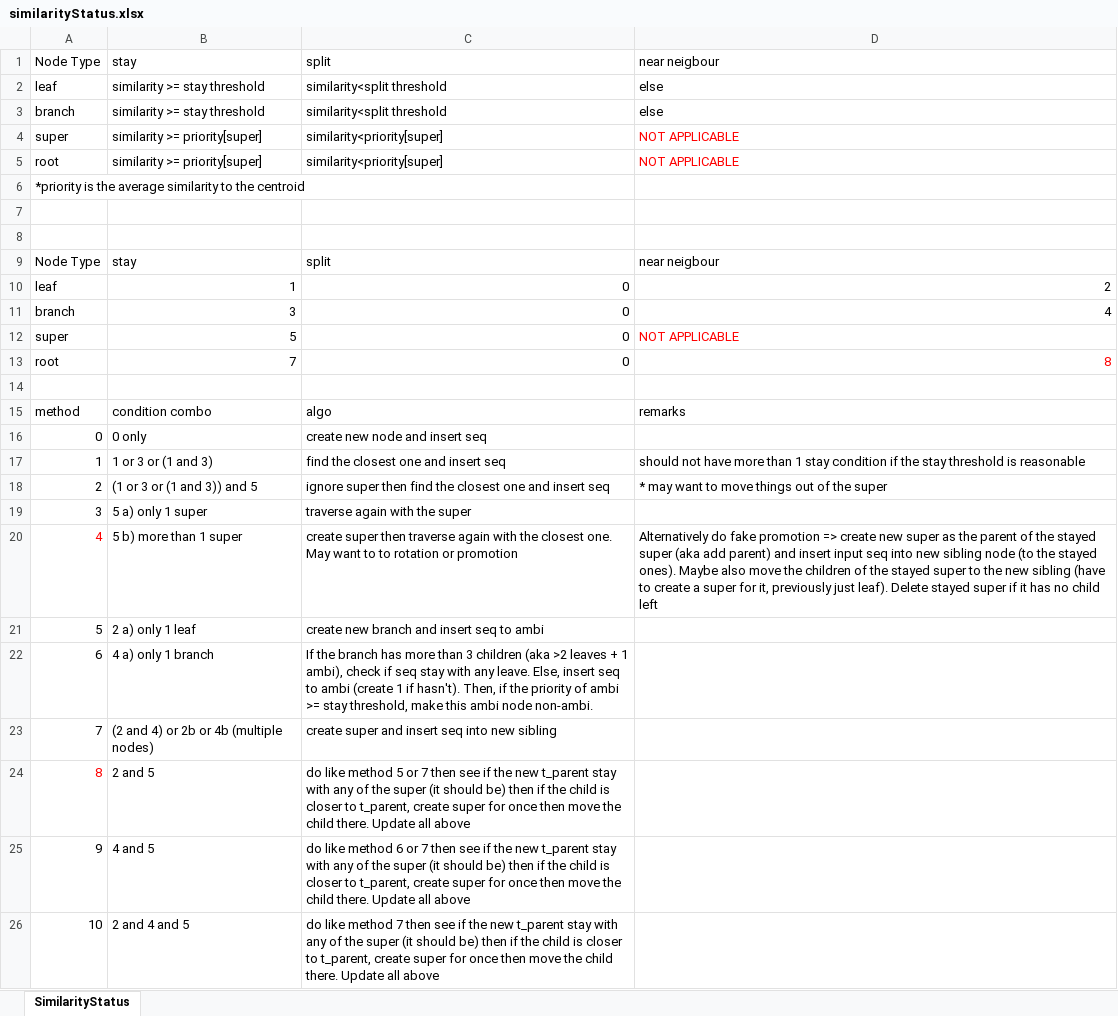
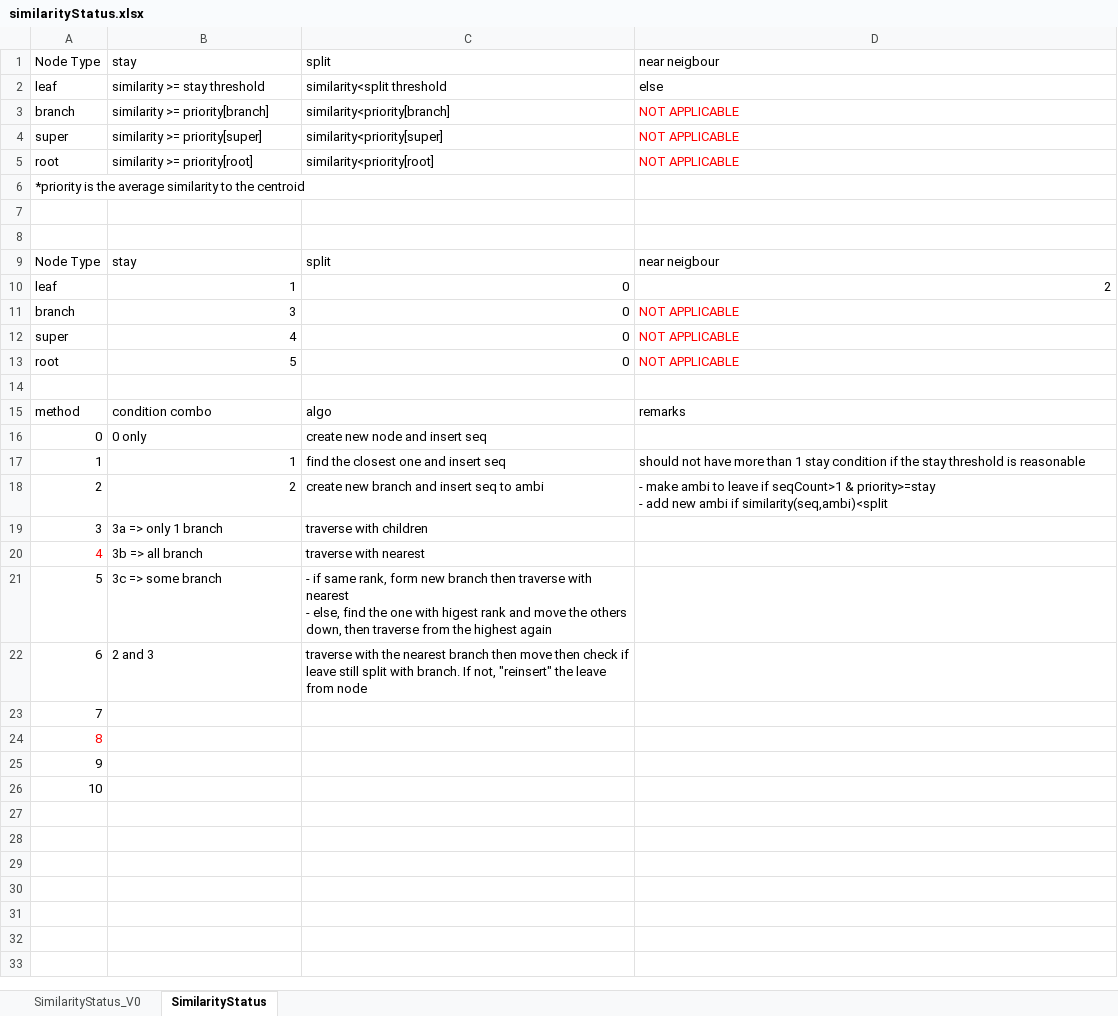
Before and after one commit to HuiEng/tree, an Excel workbook: similarityStatus.xlsx, sheet SimilarityStatus, drawn as a sheet; values as stored, in another font and other column widths than the file's, no borders; table styles not drawn; ↵ is a line break in a cell; the diff names each change by its address in the sheet, - before the commit and + after, or states it on an @@ line.

```diff
--- a/similarityStatus.xlsx (sheet SimilarityStatus)
+++ b/similarityStatus.xlsx (sheet SimilarityStatus)
+sheet tab: SimilarityStatus_V0
-B3: similarity >= stay threshold
+B3: similarity >= priority[branch]
-C3: similarity<split threshold
+C3: similarity<priority[branch]
-D3: else
+D3: NOT APPLICABLE
-D3 text colour: black
+D3 text colour: #FF0000
-B5: similarity >= priority[super]
+B5: similarity >= priority[root]
-C5: similarity<priority[super]
+C5: similarity<priority[root]
-D11: 4
+D11: NOT APPLICABLE
-D11 text colour: black
+D11 text colour: #FF0000
-B12: 5
+B12: 4
-B13: 7
+B13: 5
-D13: 8
+D13: NOT APPLICABLE
-B17: 1 or 3 or (1 and 3)
+B17: 1
-B18: (1 or 3 or (1 and 3)) and 5
+B18: 2
-C18: ignore super then find the closest one and insert seq
+C18: create new branch and insert seq to ambi
-D18: * may want to move things out of the super
+D18: - make ambi to leave if seqCount>1 & priority>=stay ↵ - add new ambi if similarity(seq,ambi)<split
-B19: 5 a) only 1 super
+B19: 3a => only 1 branch
-C19: traverse again with the super
+C19: traverse with children
-B20: 5 b) more than 1 super
+B20: 3b => all branch
-C20: create super then traverse again with the closest one. May want to to rotation or promotion
+C20: traverse with nearest
-D20: Alternatively do fake promotion => create new super as the parent of the stayed super (aka add parent) and insert input seq into new sibling node (to the stayed ones). Maybe also move the children of the stayed super to the new sibling (have to create a super for it, previously just leaf). Delete stayed super if it has no child left
+D20: (empty)
-B21: 2 a) only 1 leaf
+B21: 3c => some branch
-C21: create new branch and insert seq to ambi
+C21: - if same rank, form new branch then traverse with nearest ↵ - else, find the one with higest rank and move the others down, then traverse from the highest again
-B22: 4 a) only 1 branch
+B22: 2 and 3
-C22: If the branch has more than 3 children (aka >2 leaves + 1 ambi), check if seq stay with any leave. Else, insert seq to ambi (create 1 if hasn't). Then, if the priority of ambi >= stay threshold, make this ambi node non-ambi.
+C22: traverse with the nearest branch then move then check if leave still split with branch. If not, "reinsert" the leave from node
-B23: (2 and 4) or 2b or 4b (multiple nodes)
+B23: (empty)
-C23: create super and insert seq into new sibling
+C23: (empty)
-B24: 2 and 5
+B24: (empty)
-C24: do like method 5 or 7 then see if the new t_parent stay with any of the super (it should be) then if the child is closer to t_parent, create super for once then move the child there. Update all above
+C24: (empty)
-B25: 4 and 5
+B25: (empty)
-C25: do like method 6 or 7 then see if the new t_parent stay with any of the super (it should be) then if the child is closer to t_parent, create super for once then move the child there. Update all above
+C25: (empty)
-B26: 2 and 4 and 5
+B26: (empty)
-C26: do like method 7 then see if the new t_parent stay with any of the super (it should be) then if the child is closer to t_parent, create super for once then move the child there. Update all above
+C26: (empty)
```
Also changed, not shown: 3 other files.
